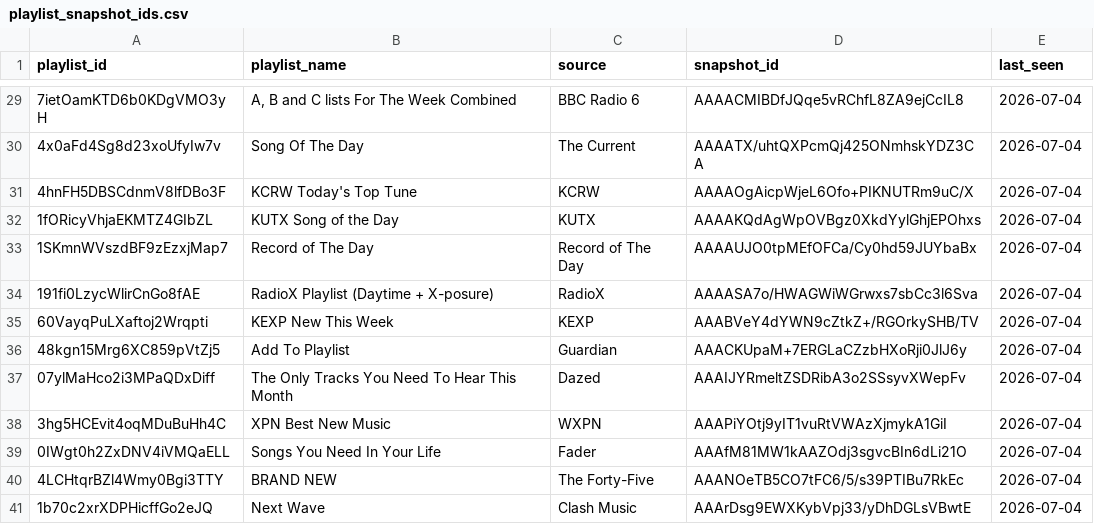
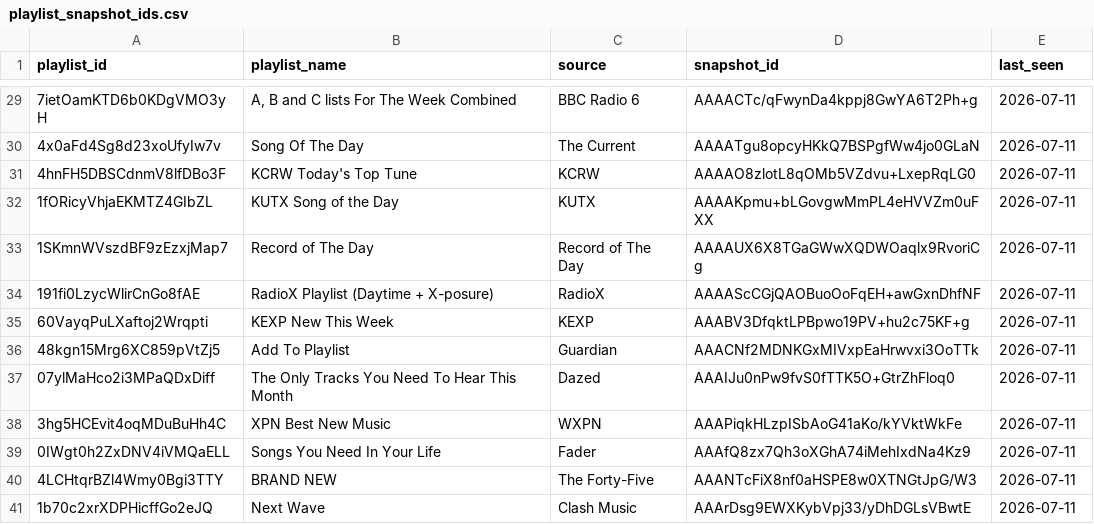
Before and after one commit to shijithpk/music-discovery, a CSV file: playlist_snapshot_ids.csv, drawn as a sheet; only a part is shown, gaps mark what is left out; the diff covers the shown part only.

```diff
--- a/playlist_snapshot_ids.csv
+++ b/playlist_snapshot_ids.csv
@@ -29,13 +29,13 @@ playlist_id,playlist_name,source,snapshot_id,last_seen
-7ietOamKTD6b0KDgVMO3yH,"A, B and C lists For The Week Combined",BBC Radio 6,AAAACMIBDfJQqe5vRChfL8ZA9ejCcIL8,2026-07-04
-4x0aFd4Sg8d23xoUfyIw7v,Song Of The Day,The Current,AAAATX/uhtQXPcmQj425ONmhskYDZ3CA,2026-07-04
-4hnFH5DBSCdnmV8lfDBo3F,KCRW Today's Top Tune,KCRW,AAAAOgAicpWjeL6Ofo+PIKNUTRm9uC/X,2026-07-04
-1fORicyVhjaEKMTZ4GIbZL,KUTX Song of the Day,KUTX,AAAAKQdAgWpOVBgz0XkdYylGhjEPOhxs,2026-07-04
-1SKmnWVszdBF9zEzxjMap7,Record of The Day,Record of The Day,AAAAUJO0tpMEfOFCa/Cy0hd59JUYbaBx,2026-07-04
-191fi0LzycWlirCnGo8fAE,RadioX Playlist (Daytime + X-posure),RadioX,AAAASA7o/HWAGWiWGrwxs7sbCc3l6Sva,2026-07-04
-60VayqPuLXaftoj2Wrqpti,KEXP New This Week,KEXP,AAABVeY4dYWN9cZtkZ+/RGOrkySHB/TV,2026-07-04
-48kgn15Mrg6XC859pVtZj5,Add To Playlist,Guardian,AAACKUpaM+7ERGLaCZzbHXoRji0JlJ6y,2026-07-04
-07ylMaHco2i3MPaQDxDiff,The Only Tracks You Need To Hear This Month,Dazed,AAAIJYRmeltZSDRibA3o2SSsyvXWepFv,2026-07-04
-3hg5HCEvit4oqMDuBuHh4C,XPN Best New Music,WXPN,AAAPiYOtj9yIT1vuRtVWAzXjmykA1GiI,2026-07-04
-0IWgt0h2ZxDNV4iVMQaELL,Songs You Need In Your Life,Fader,AAAfM81MW1kAAZOdj3sgvcBIn6dLi21O,2026-07-04
-4LCHtqrBZl4Wmy0Bgi3TTY,BRAND NEW,The Forty-Five,AAANOeTB5CO7tFC6/5/s39PTIBu7RkEc,2026-07-04
-1b70c2xrXDPHicffGo2eJQ,Next Wave,Clash Music,AAArDsg9EWXKybVpj33/yDhDGLsVBwtE,2026-07-04
+7ietOamKTD6b0KDgVMO3yH,"A, B and C lists For The Week Combined",BBC Radio 6,AAAACTc/qFwynDa4kppj8GwYA6T2Ph+g,2026-07-11
+4x0aFd4Sg8d23xoUfyIw7v,Song Of The Day,The Current,AAAATgu8opcyHKkQ7BSPgfWw4jo0GLaN,2026-07-11
+4hnFH5DBSCdnmV8lfDBo3F,KCRW Today's Top Tune,KCRW,AAAAO8zlotL8qOMb5VZdvu+LxepRqLG0,2026-07-11
+1fORicyVhjaEKMTZ4GIbZL,KUTX Song of the Day,KUTX,AAAAKpmu+bLGovgwMmPL4eHVVZm0uFXX,2026-07-11
+1SKmnWVszdBF9zEzxjMap7,Record of The Day,Record of The Day,AAAAUX6X8TGaGWwXQDWOaqlx9RvoriCg,2026-07-11
+191fi0LzycWlirCnGo8fAE,RadioX Playlist (Daytime + X-posure),RadioX,AAAAScCGjQAOBuoOoFqEH+awGxnDhfNF,2026-07-11
+60VayqPuLXaftoj2Wrqpti,KEXP New This Week,KEXP,AAABV3DfqktLPBpwo19PV+hu2c75KF+g,2026-07-11
+48kgn15Mrg6XC859pVtZj5,Add To Playlist,Guardian,AAACNf2MDNKGxMIVxpEaHrwvxi3OoTTk,2026-07-11
+07ylMaHco2i3MPaQDxDiff,The Only Tracks You Need To Hear This Month,Dazed,AAAIJu0nPw9fvS0fTTK5O+GtrZhFloq0,2026-07-11
+3hg5HCEvit4oqMDuBuHh4C,XPN Best New Music,WXPN,AAAPiqkHLzpISbAoG41aKo/kYVktWkFe,2026-07-11
+0IWgt0h2ZxDNV4iVMQaELL,Songs You Need In Your Life,Fader,AAAfQ8zx7Qh3oXGhA74iMehIxdNa4Kz9,2026-07-11
+4LCHtqrBZl4Wmy0Bgi3TTY,BRAND NEW,The Forty-Five,AAANTcFiX8nf0aHSPE8w0XTNGtJpG/W3,2026-07-11
+1b70c2xrXDPHicffGo2eJQ,Next Wave,Clash Music,AAArDsg9EWXKybVpj33/yDhDGLsVBwtE,2026-07-11
```
Also changed, not shown: 49 edited cells elsewhere in this file, 2 other files.
